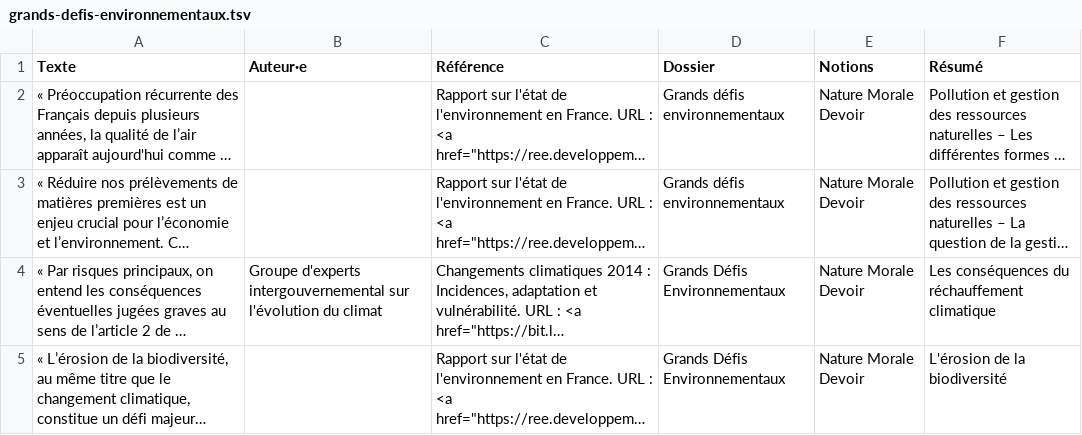
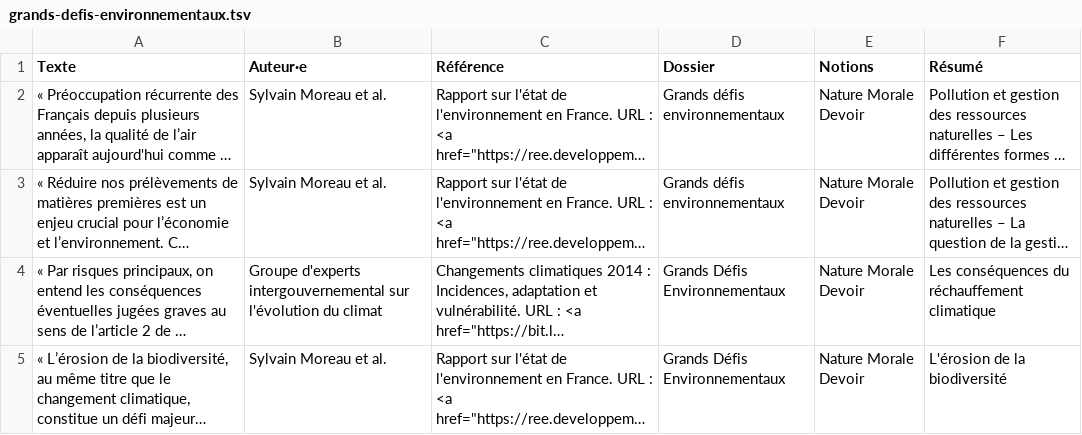
Before and after one commit to eyssette/dossiers, a TSV file: data/grands-defis-environnementaux.tsv, drawn as a sheet; long unchanged cells end in …; the diff names each change by its address in the sheet, - before the commit and + after, or states it on an @@ line.

```diff
--- a/data/grands-defis-environnementaux.tsv
+++ b/data/grands-defis-environnementaux.tsv
-B2:B3 (Auteur·e): (empty)
+B2:B3 (Auteur·e): Sylvain Moreau et al.
-B5 (Auteur·e): (empty)
+B5 (Auteur·e): Sylvain Moreau et al.
```
Also changed, not shown: data/anarchisme.tsv, data/bonheur-ideal.tsv.
